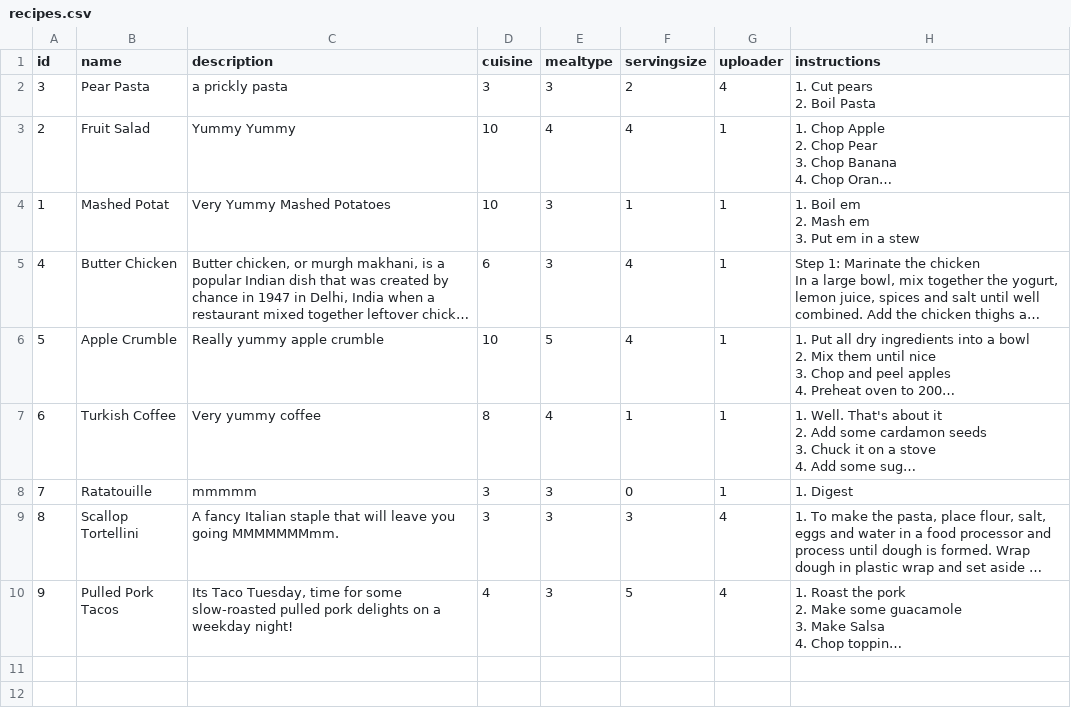
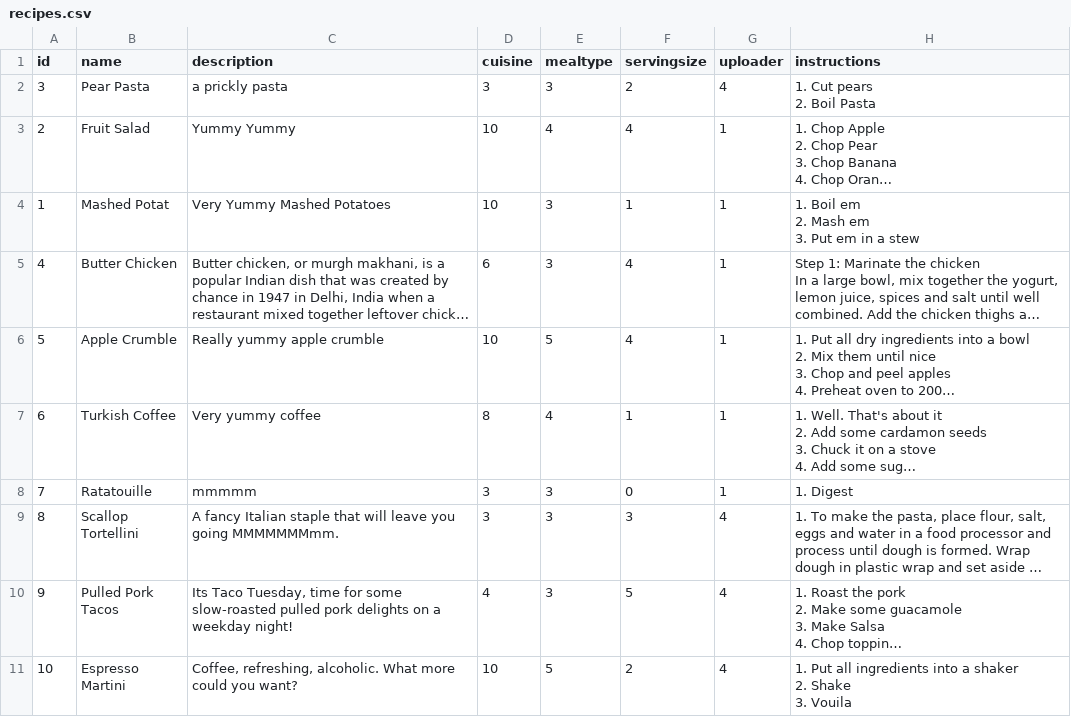
Before and after one commit to Kludron/comp3900-revamped, a CSV file: backend/data/recipes.csv, drawn as a sheet; long unchanged cells end in …; ↵ is a line break in a cell; the diff names each change by its address in the sheet, - before the commit and + after, or states it on an @@ line.

Commit message:
data csv file updates

```diff
--- a/backend/data/recipes.csv
+++ b/backend/data/recipes.csv
+row 11: 10 | Espresso Martini | Coffee, refreshing, alcoholic. What more could you want? | 10 | 5 | 2 | 4 | 1. Put all ingredients into a shaker ↵ 2. Shake ↵ 3. Vouila
```
Also changed, not shown: backend/data/recipe_ingredients.csv, 1 other file.
